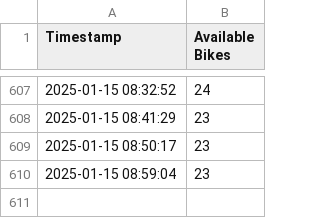
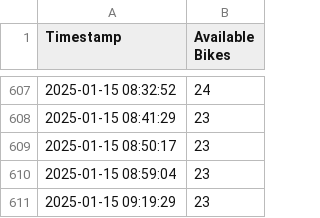
Before and after one commit to sarahduve/bike-status, a CSV file: bike_availability.csv, drawn as a sheet; only a part is shown, gaps mark what is left out; the diff names each change by its address in the sheet, - before the commit and + after, or states it on an @@ line.

```diff
--- a/bike_availability.csv
+++ b/bike_availability.csv
+row 611: 2025-01-15 09:19:29 | 23
```
